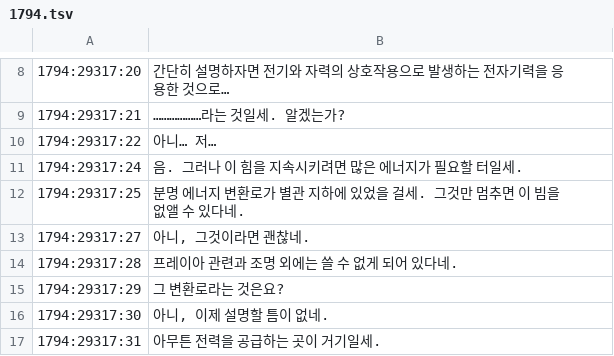
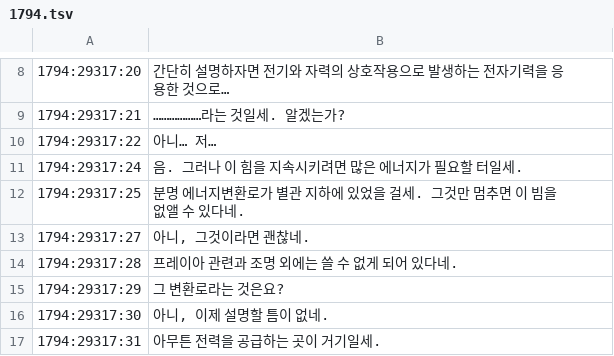
Before and after one commit to byunmaster/ed-patch, a TSV file: games/pce-ed2/data/dialogue_ko/1794.tsv, drawn as a sheet; only a part is shown, gaps mark what is left out.

```diff
--- a/games/pce-ed2/data/dialogue_ko/1794.tsv
+++ b/games/pce-ed2/data/dialogue_ko/1794.tsv
@@ -11,3 +11,3 @@
 1794:29317:24	음. 그러나 이 힘을 지속시키려면 많은 에너지가 필요할 터일세.
-1794:29317:25	분명 에너지 변환로가 별관 지하에 있었을 걸세. 그것만 멈추면 이 빔을 없앨 수 있다네.
+1794:29317:25	분명 에너지변환로가 별관 지하에 있었을 걸세. 그것만 멈추면 이 빔을 없앨 수 있다네.
 1794:29317:27	아니, 그것이라면 괜찮네.
```
Also changed, not shown: games/pce-ed2/data/dialogue_ko/1538_seg.tsv, 33 other files.
